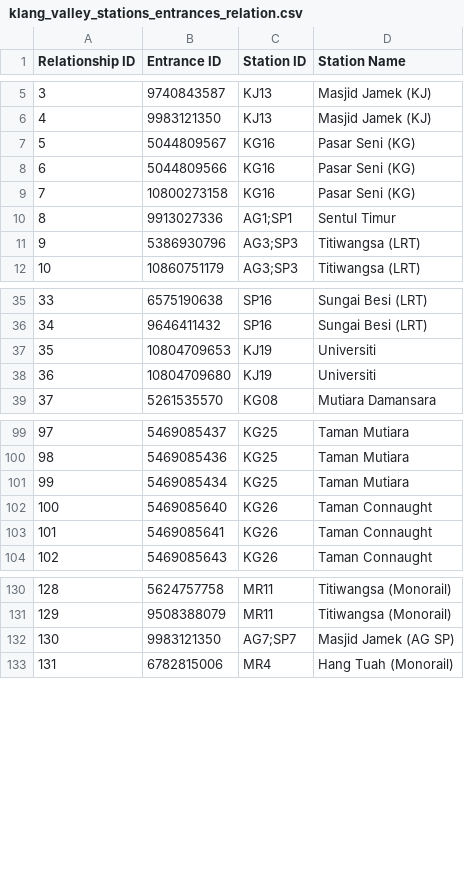
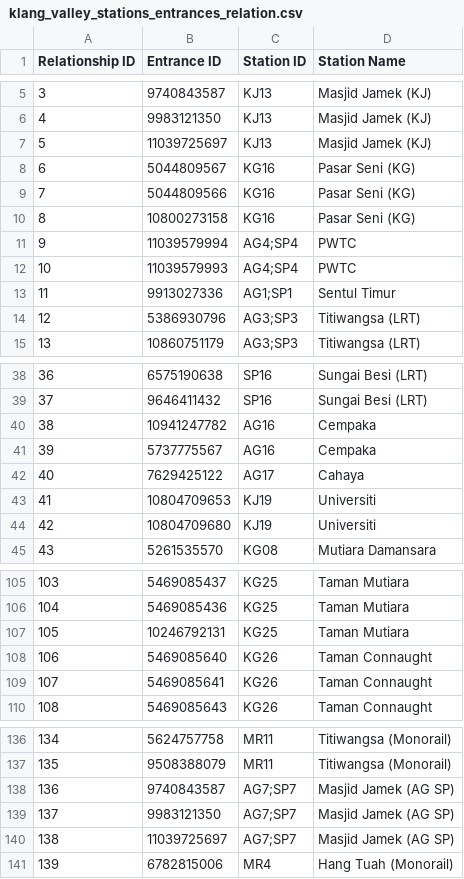
Before and after one commit to nabilersyad/transit-stations-database, a CSV file: data/klang_valley_stations_entrances_relation.csv, drawn as a sheet; only a part is shown, gaps mark what is left out; addresses are those after the commit; the diff names each change by its address in the sheet, - before the commit and + after, or states it on an @@ line.

```diff
--- a/data/klang_valley_stations_entrances_relation.csv
+++ b/data/klang_valley_stations_entrances_relation.csv
+row 7: 5 | 11039725697 | KJ13 | Masjid Jamek (KJ)
@@ column A (Relationship ID) renumbered from row 8 down @@
+row 11: 9 | 11039579994 | AG4;SP4 | PWTC
+row 12: 10 | 11039579993 | AG4;SP4 | PWTC
+row 40: 38 | 10941247782 | AG16 | Cempaka
+row 41: 39 | 5737775567 | AG16 | Cempaka
+row 42: 40 | 7629425122 | AG17 | Cahaya
-B107 (Entrance ID): 5469085434
+B107 (Entrance ID): 10246792131
+row 138: 136 | 9740843587 | AG7;SP7 | Masjid Jamek (AG SP)
+row 140: 138 | 11039725697 | AG7;SP7 | Masjid Jamek (AG SP)
```
Also changed, not shown: data/klang_valley__entrances.csv, data_cleansed/klang_valley_stations_entrances_relation_cleansed.csv, 5 other files.
